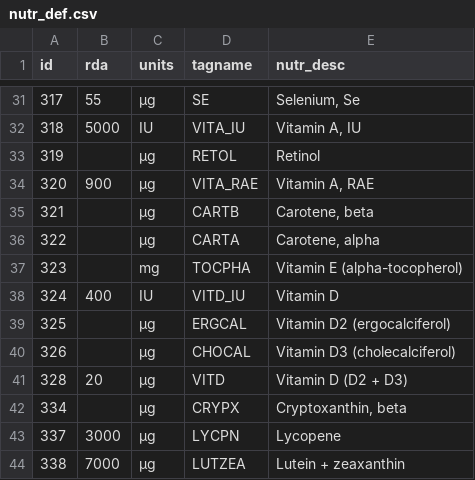
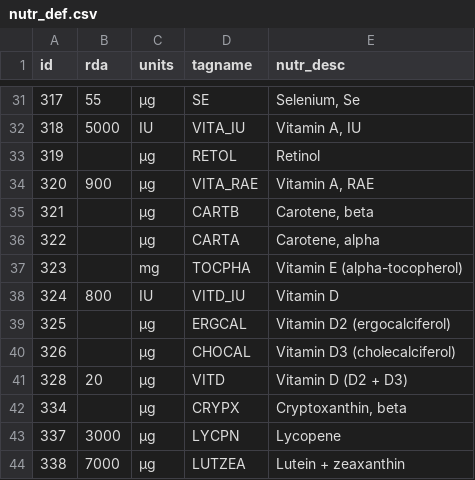
Before and after one commit to nutratech/db, a CSV file: data/csv/nutr_def.csv, drawn as a sheet; only a part is shown, gaps mark what is left out.

```diff
--- a/data/csv/nutr_def.csv
+++ b/data/csv/nutr_def.csv
@@ -37,3 +37,3 @@ id,rda,units,tagname,nutr_desc
 323,,mg,TOCPHA,Vitamin E (alpha-tocopherol)
-324,400,IU,VITD_IU,Vitamin D
+324,800,IU,VITD_IU,Vitamin D
 325,,µg,ERGCAL,Vitamin D2 (ergocalciferol)
```
Also changed, not shown: 1 other file.
